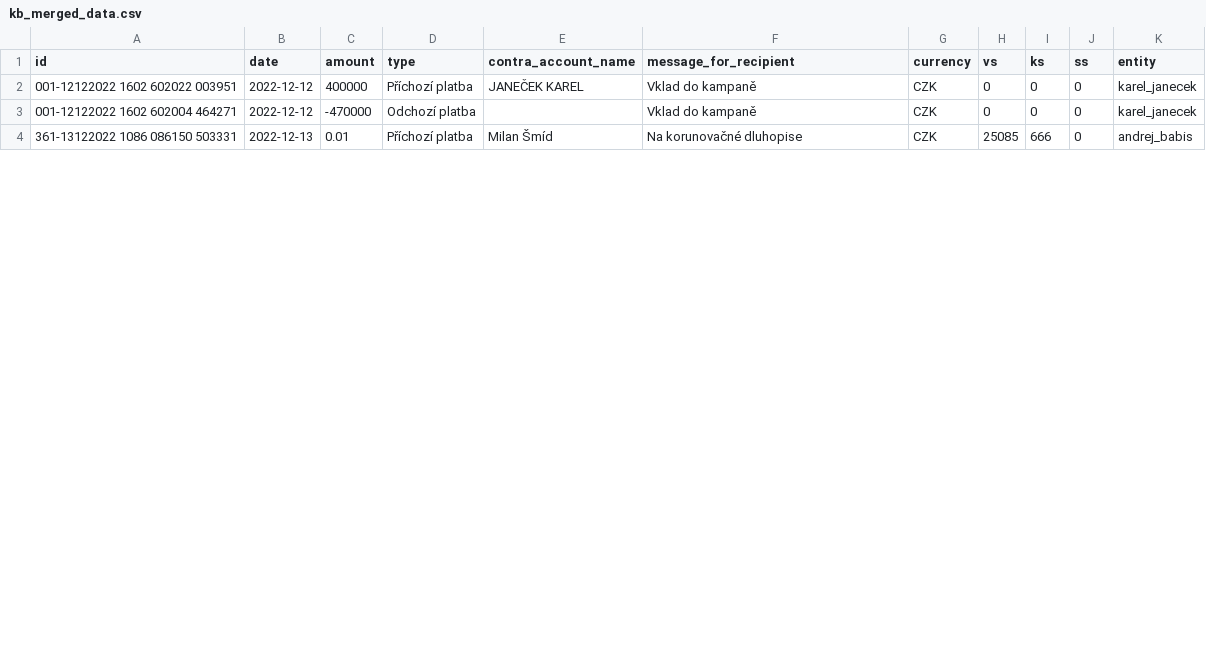
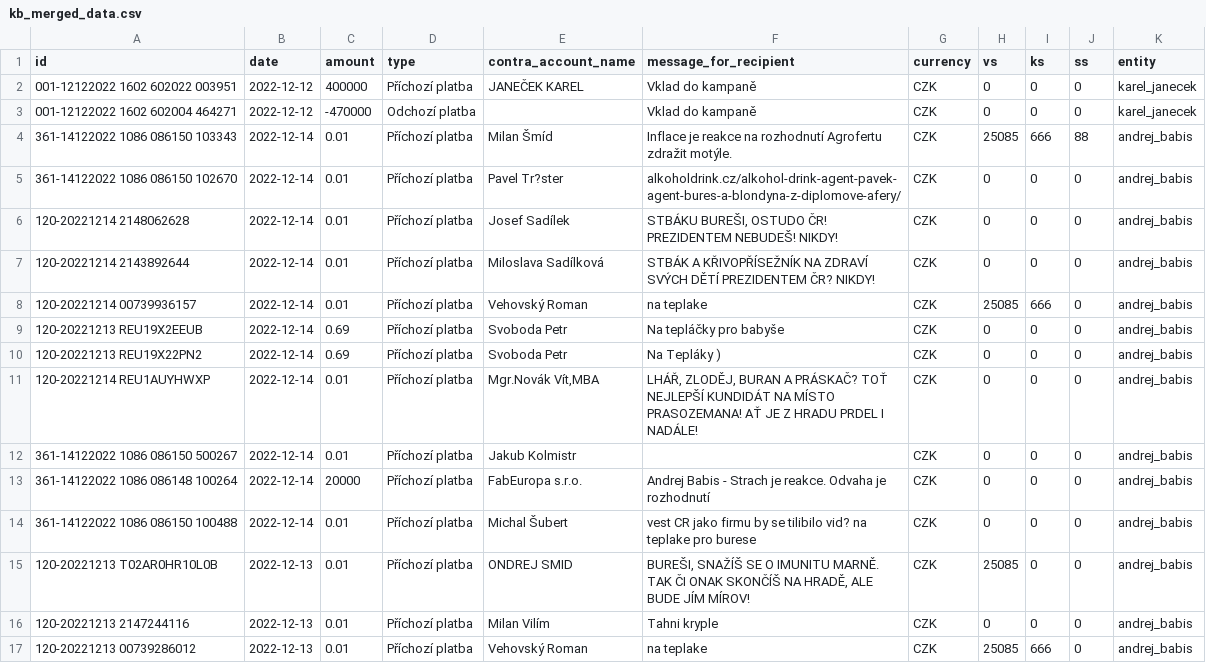
Before and after one commit to opop999/TI_monitoring_transparent_accounts_2023, a CSV file: output/kb/kb_merged_data.csv, drawn as a sheet; only a part is shown; the shorter side is filled out with more unchanged rows; the diff covers the shown part only.

```diff
--- a/output/kb/kb_merged_data.csv
+++ b/output/kb/kb_merged_data.csv
@@ -3 +3,15 @@ id,date,amount,type,contra_account_name,message_for_recipient,currency,vs,ks,ss,
 001-12122022 1602 602004 464271,2022-12-12,-470000,Odchozí platba,,Vklad do kampaně,CZK,0,0,0,karel_janecek
+361-14122022 1086 086150 103343,2022-12-14,0.01,Příchozí platba,Milan Šmíd,Inflace je reakce na rozhodnutí Agrofertu zdražit motýle.,CZK,25085,666,88,andrej_babis
+361-14122022 1086 086150 102670,2022-12-14,0.01,Příchozí platba,Pavel Tr?ster,alkoholdrink.cz/alkohol-drink-agent-pavek-agent-bures-a-blondyna-z-diplomove-afery/,CZK,0,0,0,andrej_babis
+120-20221214 2148062628,2022-12-14,0.01,Příchozí platba,Josef Sadílek,"STBÁKU BUREŠI, OSTUDO ČR! PREZIDENTEM NEBUDEŠ! NIKDY!",CZK,0,0,0,andrej_babis
+120-20221214 2143892644,2022-12-14,0.01,Příchozí platba,Miloslava Sadílková,STBÁK A KŘIVOPŘÍSEŽNÍK NA ZDRAVÍ SVÝCH DĚTÍ PREZIDENTEM ČR? NIKDY!,CZK,0,0,0,andrej_babis
+120-20221214 00739936157,2022-12-14,0.01,Příchozí platba,Vehovský Roman,na teplake,CZK,25085,666,0,andrej_babis
+120-20221213 REU19X2EEUB,2022-12-14,0.69,Příchozí platba,Svoboda Petr,Na tepláčky pro babyše,CZK,0,0,0,andrej_babis
+120-20221213 REU19X22PN2,2022-12-14,0.69,Příchozí platba,Svoboda Petr,Na Tepláky ),CZK,0,0,0,andrej_babis
+120-20221214 REU1AUYHWXP,2022-12-14,0.01,Příchozí platba,"Mgr.Novák Vít,MBA","LHÁŘ, ZLODĚJ, BURAN A PRÁSKAČ? TOŤ NEJLEPŠÍ KUNDIDÁT NA MÍSTO PRASOZEMANA! AŤ JE Z HRADU PRDEL I NADÁLE!",CZK,0,0,0,andrej_babis
+361-14122022 1086 086150 500267,2022-12-14,0.01,Příchozí platba,Jakub Kolmistr,,CZK,0,0,0,andrej_babis
+361-14122022 1086 086148 100264,2022-12-14,20000,Příchozí platba,FabEuropa s.r.o.,Andrej Babis - Strach je reakce. Odvaha je rozhodnutí,CZK,0,0,0,andrej_babis
+361-14122022 1086 086150 100488,2022-12-14,0.01,Příchozí platba,Michal Šubert,vest CR jako firmu by se tilibilo vid? na teplake pro burese,CZK,0,0,0,andrej_babis
+120-20221213 T02AR0HR10L0B,2022-12-13,0.01,Příchozí platba,ONDREJ SMID,"BUREŠI, SNAŽÍŠ SE O IMUNITU MARNĚ. TAK ČI ONAK SKONČÍŠ NA HRADĚ, ALE BUDE JÍM MÍROV!",CZK,25085,0,0,andrej_babis
+120-20221213 2147244116,2022-12-13,0.01,Příchozí platba,Milan Vilím,Tahni kryple,CZK,0,0,0,andrej_babis
+120-20221213 00739286012,2022-12-13,0.01,Příchozí platba,Vehovský Roman,na teplake,CZK,25085,666,0,andrej_babis
```
Also changed, not shown: 2 added rows, 4 moved rows and 10 edited cells elsewhere in this file, output/fio/fio_merged_data.csv, output/fio/individual_accounts/petr_pavel.csv, 21 other files.
